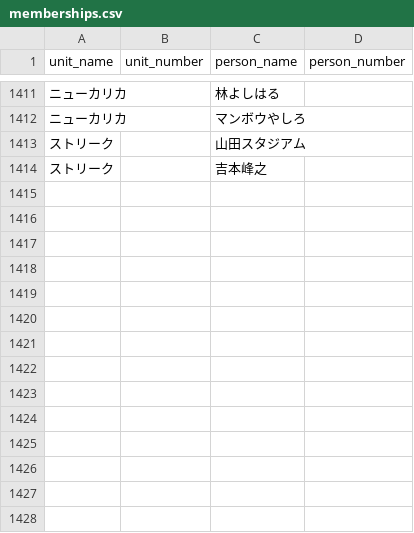
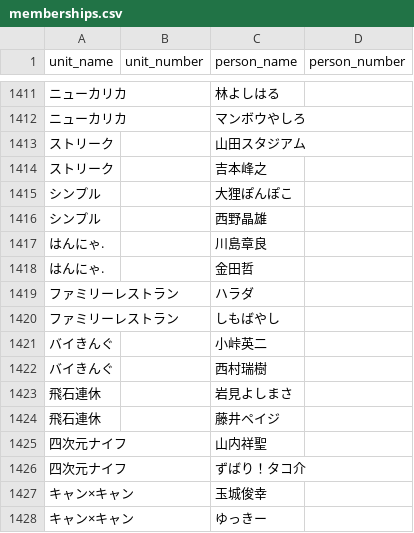
Before and after one commit to gmmtea/owarai-data, a CSV file: seed_csv/memberships.csv, drawn as a sheet; only a part is shown, gaps mark what is left out; the diff names each change by its address in the sheet, - before the commit and + after, or states it on an @@ line.

```diff
--- a/seed_csv/memberships.csv
+++ b/seed_csv/memberships.csv
+row 1415: シンプル |  | 大狸ぽんぽこ
+row 1416: シンプル |  | 西野晶雄
+row 1417: はんにゃ. |  | 川島章良
+row 1418: はんにゃ. |  | 金田哲
+row 1419: ファミリーレストラン |  | ハラダ
+row 1420: ファミリーレストラン |  | しもばやし
+row 1421: バイきんぐ |  | 小峠英二
+row 1422: バイきんぐ |  | 西村瑞樹
+row 1423: 飛石連休 |  | 岩見よしまさ
+row 1424: 飛石連休 |  | 藤井ペイジ
+row 1425: 四次元ナイフ |  | 山内祥聖
+row 1426: 四次元ナイフ |  | ずばり！タコ介
+row 1427: キャン×キャン |  | 玉城俊幸
+row 1428: キャン×キャン |  | ゆっきー
```
Also changed, not shown: seed_csv/comedians.csv, 2 other files.
